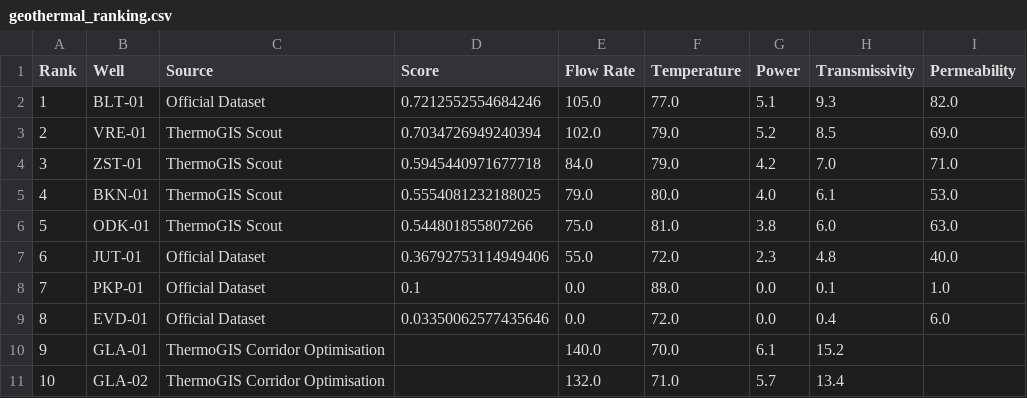
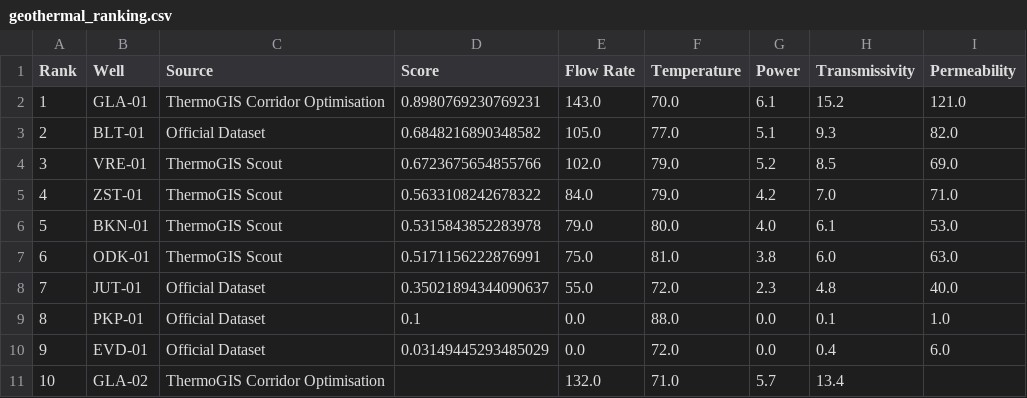
Before and after one commit to FavourOgboi/africa-geothermal-datathon-2026, a CSV file: outputs/tables/geothermal_ranking.csv, drawn as a sheet.

```diff
--- a/outputs/tables/geothermal_ranking.csv
+++ b/outputs/tables/geothermal_ranking.csv
@@ -1,11 +1,11 @@
 Rank,Well,Source,Score,Flow Rate,Temperature,Power,Transmissivity,Permeability
-1,BLT-01,Official Dataset,0.7212552554684246,105.0,77.0,5.1,9.3,82.0
-2,VRE-01,ThermoGIS Scout,0.7034726949240394,102.0,79.0,5.2,8.5,69.0
-3,ZST-01,ThermoGIS Scout,0.5945440971677718,84.0,79.0,4.2,7.0,71.0
-4,BKN-01,ThermoGIS Scout,0.5554081232188025,79.0,80.0,4.0,6.1,53.0
-5,ODK-01,ThermoGIS Scout,0.544801855807266,75.0,81.0,3.8,6.0,63.0
-6,JUT-01,Official Dataset,0.36792753114949406,55.0,72.0,2.3,4.8,40.0
-7,PKP-01,Official Dataset,0.1,0.0,88.0,0.0,0.1,1.0
-8,EVD-01,Official Dataset,0.03350062577435646,0.0,72.0,0.0,0.4,6.0
-9,GLA-01,ThermoGIS Corridor Optimisation,,140.0,70.0,6.1,15.2,
+1,GLA-01,ThermoGIS Corridor Optimisation,0.8980769230769231,143.0,70.0,6.1,15.2,121.0
+2,BLT-01,Official Dataset,0.6848216890348582,105.0,77.0,5.1,9.3,82.0
+3,VRE-01,ThermoGIS Scout,0.6723675654855766,102.0,79.0,5.2,8.5,69.0
+4,ZST-01,ThermoGIS Scout,0.5633108242678322,84.0,79.0,4.2,7.0,71.0
+5,BKN-01,ThermoGIS Scout,0.5315843852283978,79.0,80.0,4.0,6.1,53.0
+6,ODK-01,ThermoGIS Scout,0.5171156222876991,75.0,81.0,3.8,6.0,63.0
+7,JUT-01,Official Dataset,0.35021894344090637,55.0,72.0,2.3,4.8,40.0
+8,PKP-01,Official Dataset,0.1,0.0,88.0,0.0,0.1,1.0
+9,EVD-01,Official Dataset,0.03149445293485029,0.0,72.0,0.0,0.4,6.0
 10,GLA-02,ThermoGIS Corridor Optimisation,,132.0,71.0,5.7,13.4,
```
Also changed, not shown: data/processed/geothermal_screening_summary.csv, data/processed/processed_thermogis_data.csv, 11 other files.
